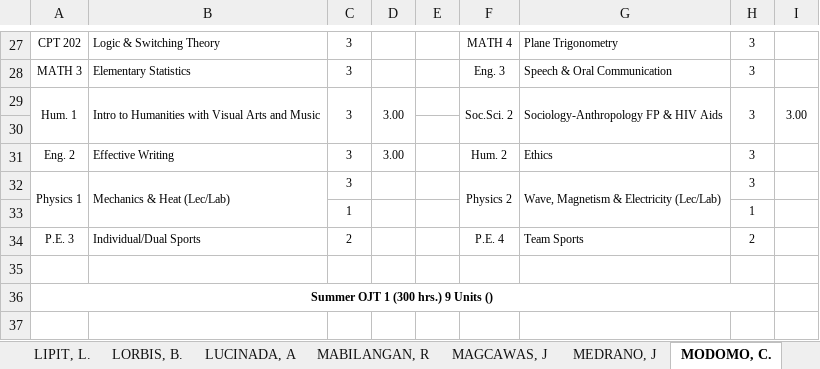
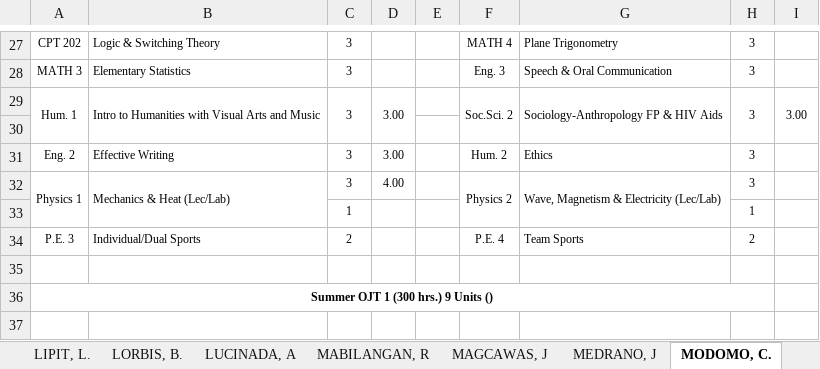
Before and after one commit to cptgrades/CptGrades, an Excel workbook: 2015 ENTRY/ORIGINALS/ALL - 2015.xlsx, sheet MODOMO, C., drawn as a sheet; only a part is shown, gaps mark what is left out; values as stored, in another font and other column widths than the file's, no borders; charts and pictures not drawn; the diff names each change by its address in the sheet, - before the commit and + after, or states it on an @@ line.

```diff
--- a/2015 ENTRY/ORIGINALS/ALL - 2015.xlsx (sheet MODOMO, C.)
+++ b/2015 ENTRY/ORIGINALS/ALL - 2015.xlsx (sheet MODOMO, C.)
-D32: (empty)
+D32: 4.00
```
Also changed, not shown: sheet DE LOS REYES, C, 2014 ENTRY/ORIGINALS/ALL - 2014.xlsx, 2015 ENTRY/SHIFTER-TRANSFEREE/TRANSFEREE - 2015.xlsx.
